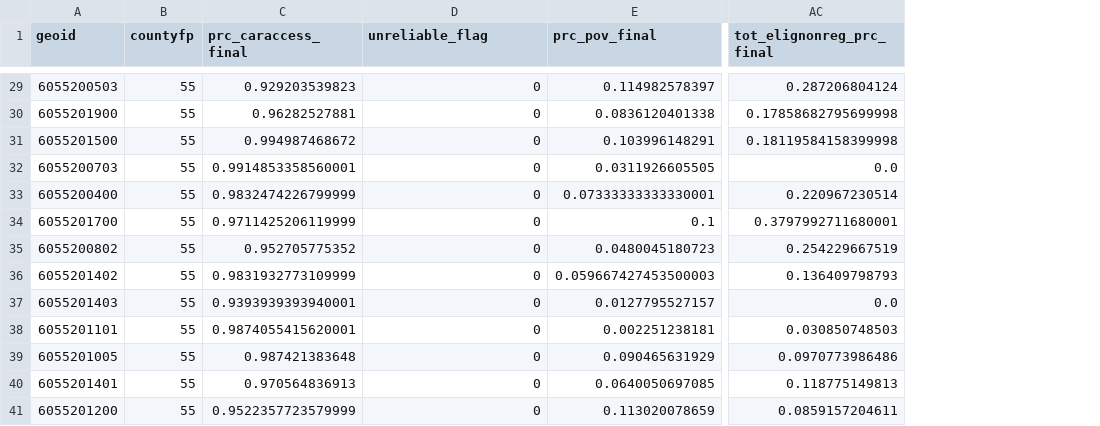
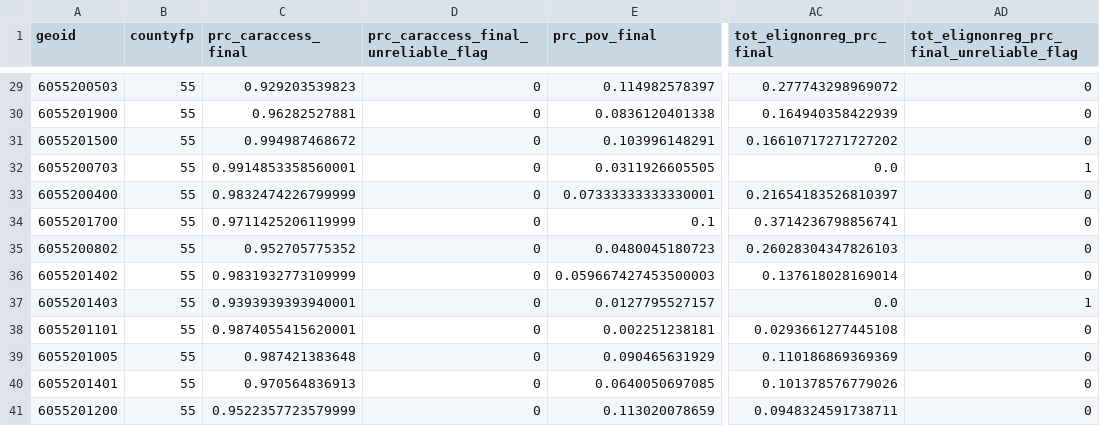
Before and after one commit to mdviz/mdviz.github.io, a CSV file: dowd_ccep_test/data/055/indicator_files/indicator_data.csv, drawn as a sheet; only a part is shown, gaps mark what is left out; the diff covers the shown part only; the diff names each change by its address in the sheet, - before the commit and + after, or states it on an @@ line.

```diff
--- a/dowd_ccep_test/data/055/indicator_files/indicator_data.csv
+++ b/dowd_ccep_test/data/055/indicator_files/indicator_data.csv
+column AD, row 1: tot_elignonreg_prc_final_unreliable_flag; rows 29-41: 0 | 0 | 0 | 1 | 0 | 0 | 0 | 0 | 1 | 0 | 0 | 0 | 0
-D1: unreliable_flag
+D1: prc_caraccess_final_unreliable_flag
-AC29 (tot_elignonreg_prc_final): 0.287206804124
+AC29 (tot_elignonreg_prc_final): 0.277743298969072
-AC30 (tot_elignonreg_prc_final): 0.17858682795699998
+AC30 (tot_elignonreg_prc_final): 0.164940358422939
-AC31 (tot_elignonreg_prc_final): 0.18119584158399998
+AC31 (tot_elignonreg_prc_final): 0.16610717271727202
-AC33 (tot_elignonreg_prc_final): 0.220967230514
+AC33 (tot_elignonreg_prc_final): 0.21654183526810397
-AC34 (tot_elignonreg_prc_final): 0.3797992711680001
+AC34 (tot_elignonreg_prc_final): 0.3714236798856741
-AC35 (tot_elignonreg_prc_final): 0.254229667519
+AC35 (tot_elignonreg_prc_final): 0.26028304347826103
-AC36 (tot_elignonreg_prc_final): 0.136409798793
+AC36 (tot_elignonreg_prc_final): 0.137618028169014
-AC38 (tot_elignonreg_prc_final): 0.030850748503
+AC38 (tot_elignonreg_prc_final): 0.0293661277445108
-AC39 (tot_elignonreg_prc_final): 0.0970773986486
+AC39 (tot_elignonreg_prc_final): 0.110186869369369
-AC40 (tot_elignonreg_prc_final): 0.118775149813
+AC40 (tot_elignonreg_prc_final): 0.101378576779026
-AC41 (tot_elignonreg_prc_final): 0.0859157204611
+AC41 (tot_elignonreg_prc_final): 0.0948324591738711
```
Also changed, not shown: 26 edited cells elsewhere in this file, dowd_ccep_test/data/039/indicator_files/tot_elignonreg_prc_final.csv, dowd_ccep_test/data/055/indicator_files/tot_elignonreg_prc_final.csv, 37 other files.
